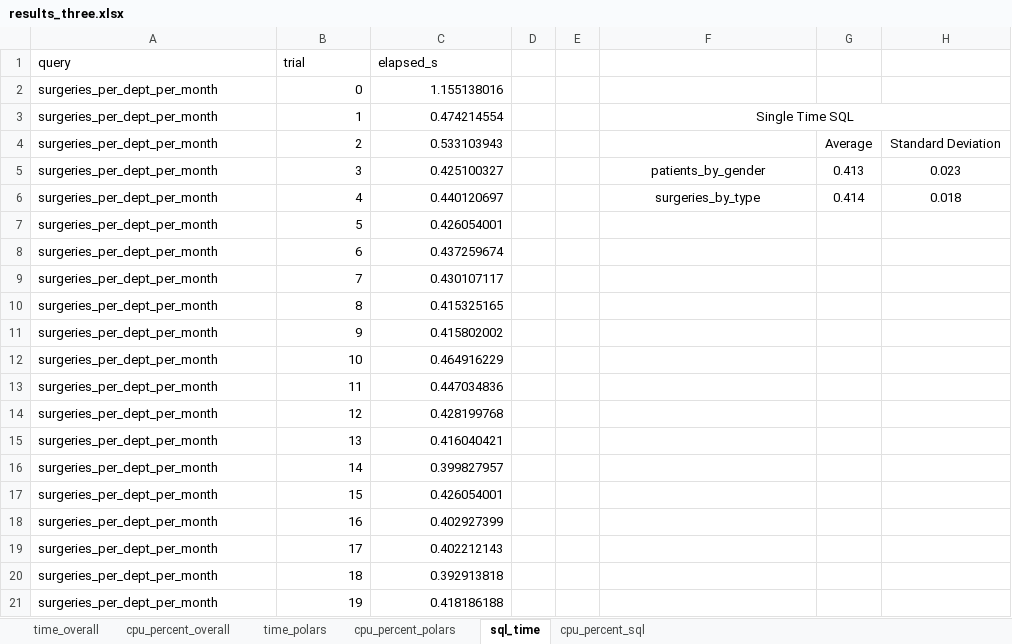
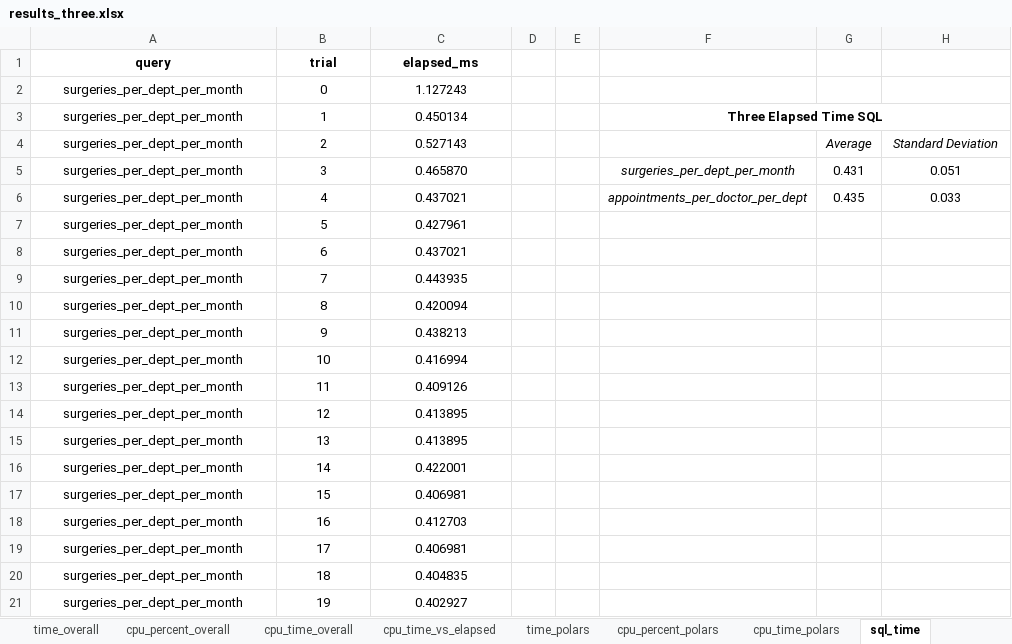
Before and after one commit to ldupleich/LeticiaCapstone, an Excel workbook: results_three/results_three.xlsx, sheet sql_time, drawn as a sheet; only a part is shown; values as stored, in another font and other column widths than the file's, no borders; the diff covers the shown part only; the diff names each change by its address in the sheet, - before the commit and + after, or states it on an @@ line.

Commit message:
Add CPU time to results, and make them neater

```diff
--- a/results_three/results_three.xlsx (sheet sql_time)
+++ b/results_three/results_three.xlsx (sheet sql_time)
@@ sheet tab unhidden: cpu_time_overall @@
+sheet tab: cpu_time_vs_elapsed
+sheet tab: cpu_time_polars
@@ A1:C1 alignment: left → center, bold: off → on @@
-C1: elapsed_s
+C1: elapsed_ms
-A2:A21 alignment: left
+A2:A21 alignment: center
-B2:C21 alignment: right
+B2:C21 alignment: center
-C2 (elapsed_ms): 1.155138016
+C2 (elapsed_ms): 1.127243
-C3 (elapsed_ms): 0.474214554
+C3 (elapsed_ms): 0.450134
-F3: Single Time SQL
+F3: Three Elapsed Time SQL
-F3 bold: off
+F3 bold: on
-C4 (elapsed_ms): 0.533103943
+C4 (elapsed_ms): 0.527143
-G4:H4 italic: off
+G4:H4 italic: on
-C5 (elapsed_ms): 0.425100327
+C5 (elapsed_ms): 0.465870
-F5: patients_by_gender
+F5: surgeries_per_dept_per_month
-F5:F6 italic: off
+F5:F6 italic: on
-G5: 0.413
+G5: 0.431
-H5: 0.023
+H5: 0.051
-C6 (elapsed_ms): 0.440120697
+C6 (elapsed_ms): 0.437021
-F6: surgeries_by_type
+F6: appointments_per_doctor_per_dept
-G6: 0.414
+G6: 0.435
-H6: 0.018
+H6: 0.033
-C7 (elapsed_ms): 0.426054001
+C7 (elapsed_ms): 0.427961
-C8 (elapsed_ms): 0.437259674
+C8 (elapsed_ms): 0.437021
-C9 (elapsed_ms): 0.430107117
+C9 (elapsed_ms): 0.443935
-C10 (elapsed_ms): 0.415325165
+C10 (elapsed_ms): 0.420094
-C11 (elapsed_ms): 0.415802002
+C11 (elapsed_ms): 0.438213
-C12 (elapsed_ms): 0.464916229
+C12 (elapsed_ms): 0.416994
-C13 (elapsed_ms): 0.447034836
+C13 (elapsed_ms): 0.409126
-C14 (elapsed_ms): 0.428199768
+C14 (elapsed_ms): 0.413895
-C15 (elapsed_ms): 0.416040421
+C15 (elapsed_ms): 0.413895
-C16 (elapsed_ms): 0.399827957
+C16 (elapsed_ms): 0.422001
-C17 (elapsed_ms): 0.426054001
+C17 (elapsed_ms): 0.406981
-C18 (elapsed_ms): 0.402927399
+C18 (elapsed_ms): 0.412703
-C19 (elapsed_ms): 0.402212143
+C19 (elapsed_ms): 0.406981
-C20 (elapsed_ms): 0.392913818
+C20 (elapsed_ms): 0.404835
-C21 (elapsed_ms): 0.418186188
+C21 (elapsed_ms): 0.402927
```
Also changed, not shown: 180 edited cells and cell formats elsewhere in this sheet, sheet time_polars, sheet cpu_percent_sql, sheet cpu_percent_polars, sheet time_overall, sheet cpu_percent_overall, other sheet tabs, charts or pictures, results_single/results_single.xlsx, results_two/results_two.xlsx, 25 other files.
